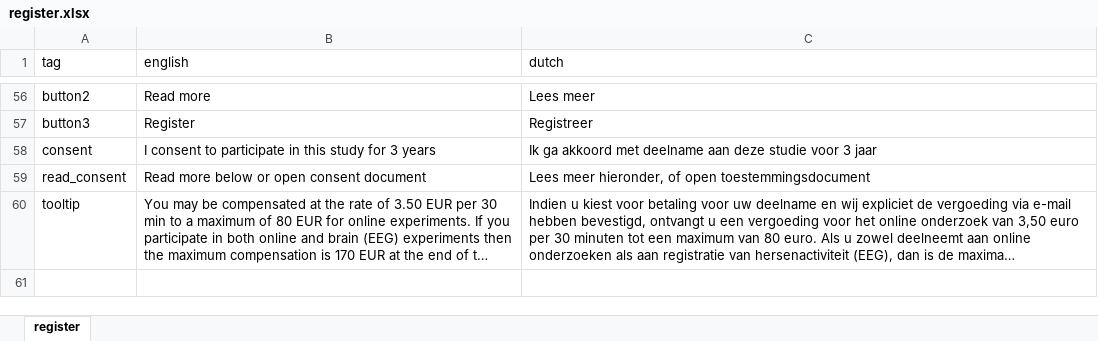
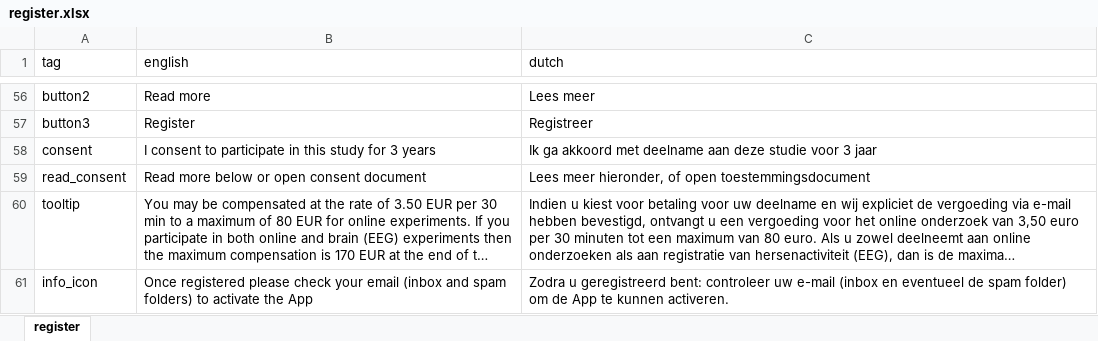
Before and after one commit to codelableidenvelux/agestudy, an Excel workbook: app/static/csv/register.xlsx, sheet register, drawn as a sheet; only a part is shown, gaps mark what is left out; long unchanged cells end in …; values as stored, in another font and other column widths than the file's, no borders; the diff names each change by its address in the sheet, - before the commit and + after, or states it on an @@ line.

Commit message:
survey checkbox bug fixed and new text on register page

```diff
--- a/app/static/csv/register.xlsx (sheet register)
+++ b/app/static/csv/register.xlsx (sheet register)
+row 61: info_icon | Once registered please check your email (inbox and spam folders) to activate the App | Zodra u geregistreerd bent: controleer uw e-mail (inbox en eventueel de spam folder) om de App te kunnen activeren.
```
Also changed, not shown: 7 other files.
